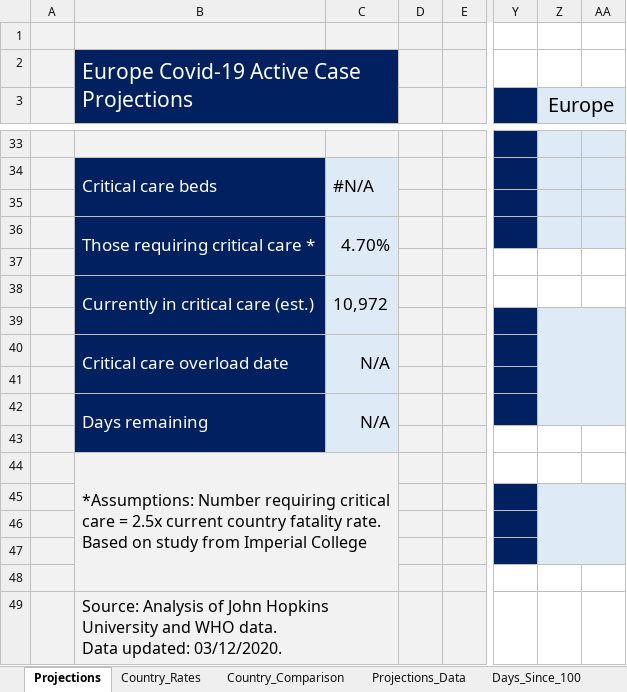
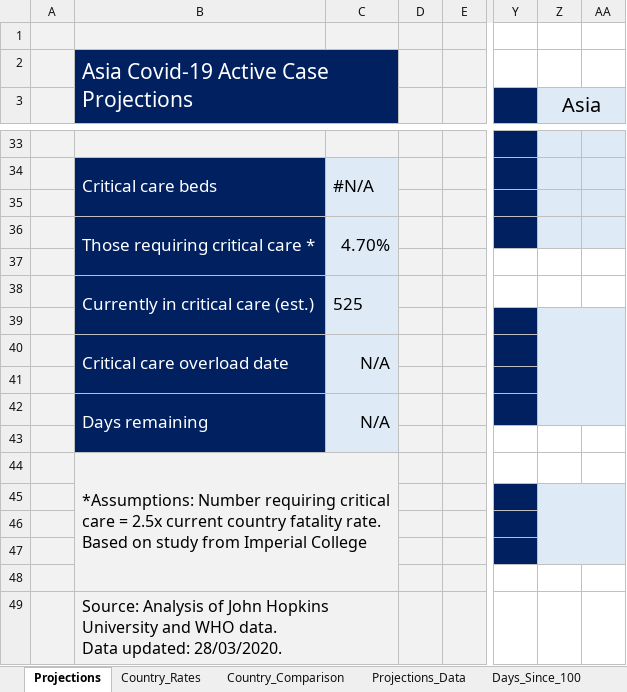
Before and after one commit to achie188/COVID-19, an Excel workbook: Analysis/Covid-19 Analysis.xlsm, sheet Projections, drawn as a sheet; only a part is shown, gaps mark what is left out; values as stored, in another font and other column widths than the file's, no borders; charts and pictures not drawn; the diff covers the shown part only; the diff names each change by its address in the sheet, - before the commit and + after, or states it on an @@ line.

Commit message:
Update Covid-19 Analysis.xlsm

```diff
--- a/Analysis/Covid-19 Analysis.xlsm (sheet Projections)
+++ b/Analysis/Covid-19 Analysis.xlsm (sheet Projections)
-B2: Europe Covid-19 Active Case Projections
+B2: Asia Covid-19 Active Case Projections
-Z3: Europe
+Z3: Asia
-C38: 10,972
+C38: 525
-B49: …Data updated: 03/12/2020.
+B49: …Data updated: 28/03/2020.
```
Also changed, not shown: 11 edited cells elsewhere in this sheet, sheet Projections_Data, sheet Days_Since_100, sheet Deaths_since_10, sheet Country_Data, sheet Country_Rates, sheet Country_Comparison, other sheet tabs, formulas that keep their value, hidden cells, charts or pictures.
